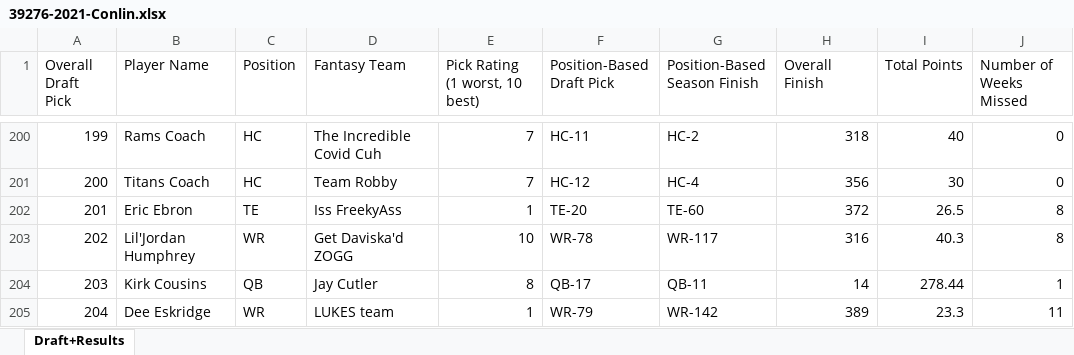
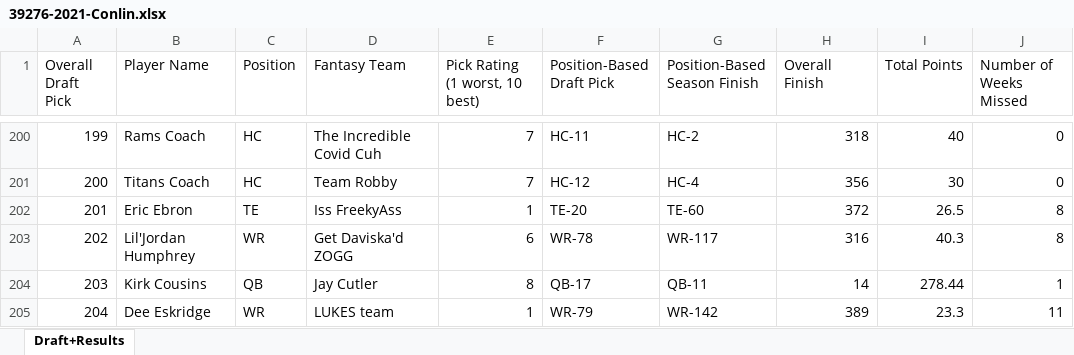
Before and after one commit to ethanglaser/espn-fantasy-football, an Excel workbook: Training/39276-2021-Conlin.xlsx, sheet Draft+Results, drawn as a sheet; only a part is shown, gaps mark what is left out; values as stored, in another font and other column widths than the file's, no borders; the diff names each change by its address in the sheet, - before the commit and + after, or states it on an @@ line.

```diff
--- a/Training/39276-2021-Conlin.xlsx (sheet Draft+Results)
+++ b/Training/39276-2021-Conlin.xlsx (sheet Draft+Results)
-E203 (Pick Rating (1 worst, 10 best)): 10
+E203 (Pick Rating (1 worst, 10 best)): 6
```
Also changed, not shown: Training/1118387-2019-Elliot.xlsx, Training/39276-2018-EPG.xlsx, 16 other files.
